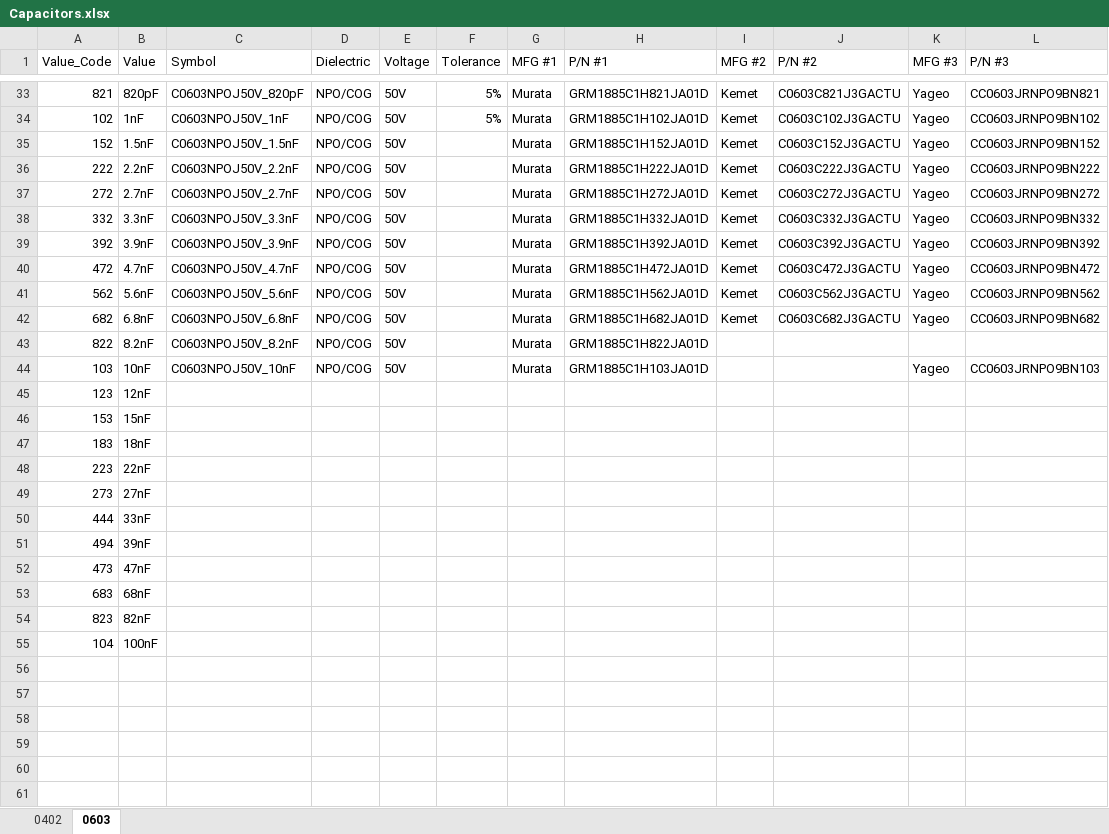
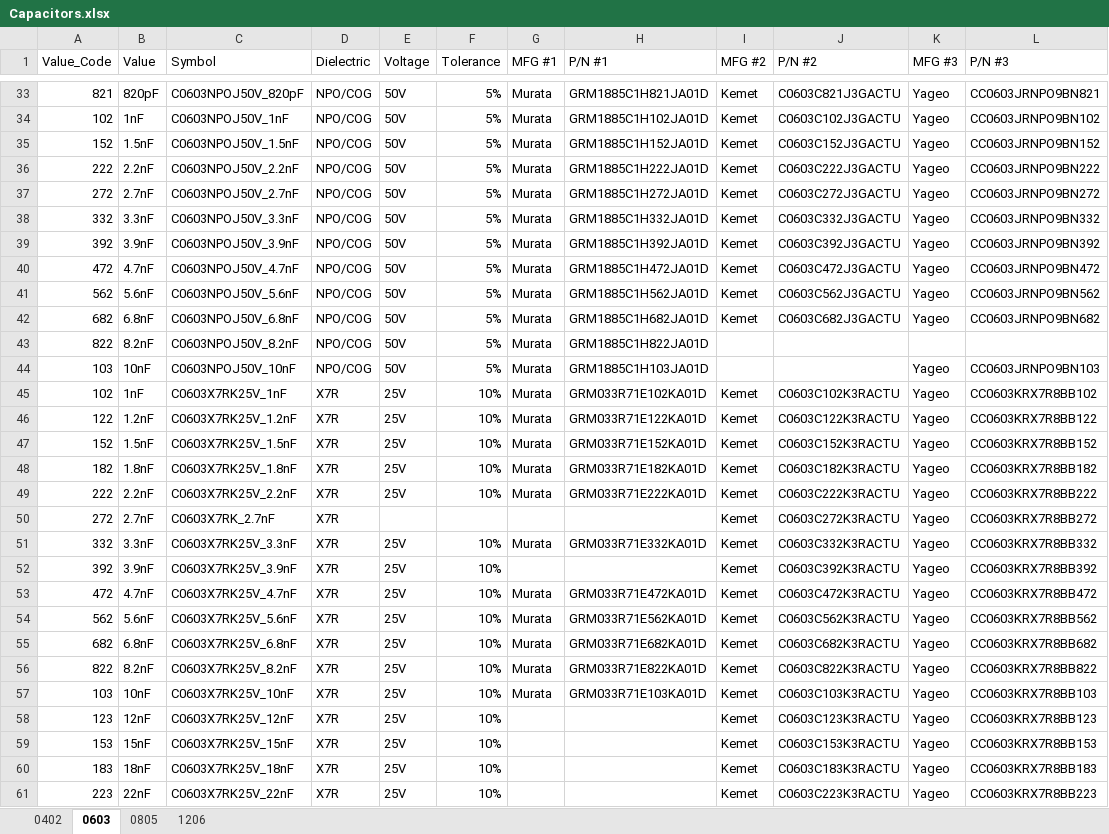
Before and after one commit to abrinlee/Kicad-Library, an Excel workbook: Capacitors.xlsx, sheet 0603, drawn as a sheet; only a part is shown, gaps mark what is left out; values as stored, in another font and other column widths than the file's, no borders; removed rows and columns are numbered as before the commit, all else as after; the diff covers the shown part only; the diff names each change by its address in the sheet, - before the commit and + after, or states it on an @@ line.

```diff
--- a/Capacitors.xlsx (sheet 0603)
+++ b/Capacitors.xlsx (sheet 0603)
+sheet tab: 0805
+sheet tab: 1206
-F35:F44 (Tolerance): (empty)
+F35:F44 (Tolerance): 5%
-row 45: 123 | 12nF
-row 46: 153 | 15nF
-row 47: 183 | 18nF
-row 48: 223 | 22nF
-row 49: 273 | 27nF
-row 50: 444 | 33nF
-row 51: 494 | 39nF
-row 52: 473 | 47nF
-row 53: 683 | 68nF
-row 54: 823 | 82nF
-row 55: 104 | 100nF
+row 45: 102 | 1nF | C0603X7RK25V_1nF | X7R | 25V | 10% | Murata | GRM033R71E102KA01D | Kemet | C0603C102K3RACTU | Yageo | CC0603KRX7R8BB102
+row 46: 122 | 1.2nF | C0603X7RK25V_1.2nF | X7R | 25V | 10% | Murata | GRM033R71E122KA01D | Kemet | C0603C122K3RACTU | Yageo | CC0603KRX7R8BB122
+row 47: 152 | 1.5nF | C0603X7RK25V_1.5nF | X7R | 25V | 10% | Murata | GRM033R71E152KA01D | Kemet | C0603C152K3RACTU | Yageo | CC0603KRX7R8BB152
+row 48: 182 | 1.8nF | C0603X7RK25V_1.8nF | X7R | 25V | 10% | Murata | GRM033R71E182KA01D | Kemet | C0603C182K3RACTU | Yageo | CC0603KRX7R8BB182
+row 49: 222 | 2.2nF | C0603X7RK25V_2.2nF | X7R | 25V | 10% | Murata | GRM033R71E222KA01D | Kemet | C0603C222K3RACTU | Yageo | CC0603KRX7R8BB222
+row 50: 272 | 2.7nF | C0603X7RK_2.7nF | X7R |  |  |  |  | Kemet | C0603C272K3RACTU | Yageo | CC0603KRX7R8BB272
+row 51: 332 | 3.3nF | C0603X7RK25V_3.3nF | X7R | 25V | 10% | Murata | GRM033R71E332KA01D | Kemet | C0603C332K3RACTU | Yageo | CC0603KRX7R8BB332
+row 52: 392 | 3.9nF | C0603X7RK25V_3.9nF | X7R | 25V | 10% |  |  | Kemet | C0603C392K3RACTU | Yageo | CC0603KRX7R8BB392
+row 53: 472 | 4.7nF | C0603X7RK25V_4.7nF | X7R | 25V | 10% | Murata | GRM033R71E472KA01D | Kemet | C0603C472K3RACTU | Yageo | CC0603KRX7R8BB472
+row 54: 562 | 5.6nF | C0603X7RK25V_5.6nF | X7R | 25V | 10% | Murata | GRM033R71E562KA01D | Kemet | C0603C562K3RACTU | Yageo | CC0603KRX7R8BB562
+row 55: 682 | 6.8nF | C0603X7RK25V_6.8nF | X7R | 25V | 10% | Murata | GRM033R71E682KA01D | Kemet | C0603C682K3RACTU | Yageo | CC0603KRX7R8BB682
+row 56: 822 | 8.2nF | C0603X7RK25V_8.2nF | X7R | 25V | 10% | Murata | GRM033R71E822KA01D | Kemet | C0603C822K3RACTU | Yageo | CC0603KRX7R8BB822
+row 57: 103 | 10nF | C0603X7RK25V_10nF | X7R | 25V | 10% | Murata | GRM033R71E103KA01D | Kemet | C0603C103K3RACTU | Yageo | CC0603KRX7R8BB103
+row 58: 123 | 12nF | C0603X7RK25V_12nF | X7R | 25V | 10% |  |  | Kemet | C0603C123K3RACTU | Yageo | CC0603KRX7R8BB123
+row 59: 153 | 15nF | C0603X7RK25V_15nF | X7R | 25V | 10% |  |  | Kemet | C0603C153K3RACTU | Yageo | CC0603KRX7R8BB153
+row 60: 183 | 18nF | C0603X7RK25V_18nF | X7R | 25V | 10% |  |  | Kemet | C0603C183K3RACTU | Yageo | CC0603KRX7R8BB183
+row 61: 223 | 22nF | C0603X7RK25V_22nF | X7R | 25V | 10% |  |  | Kemet | C0603C223K3RACTU | Yageo | CC0603KRX7R8BB223
```
Also changed, not shown: 20 added rows elsewhere in this sheet, formulas that keep their value, 16 other files.
